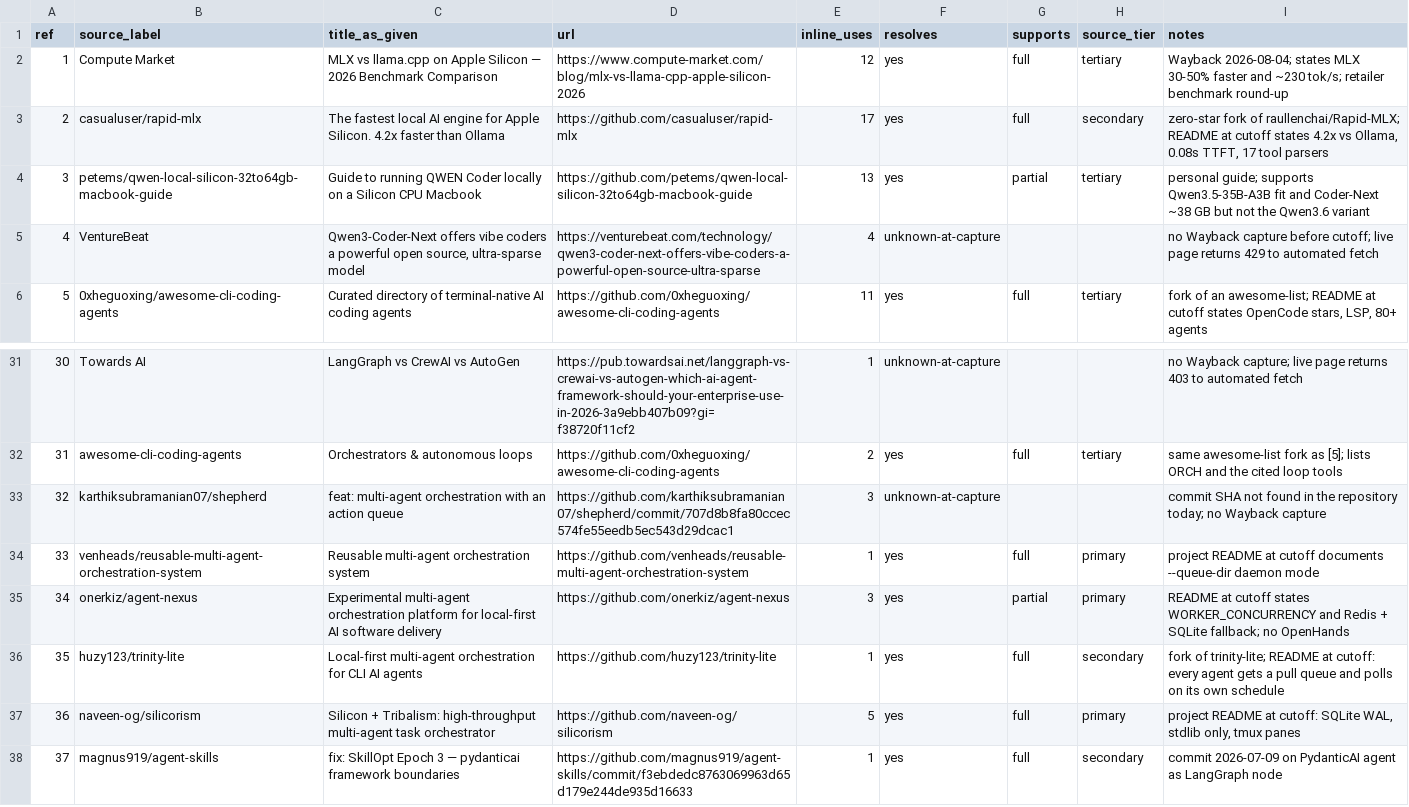
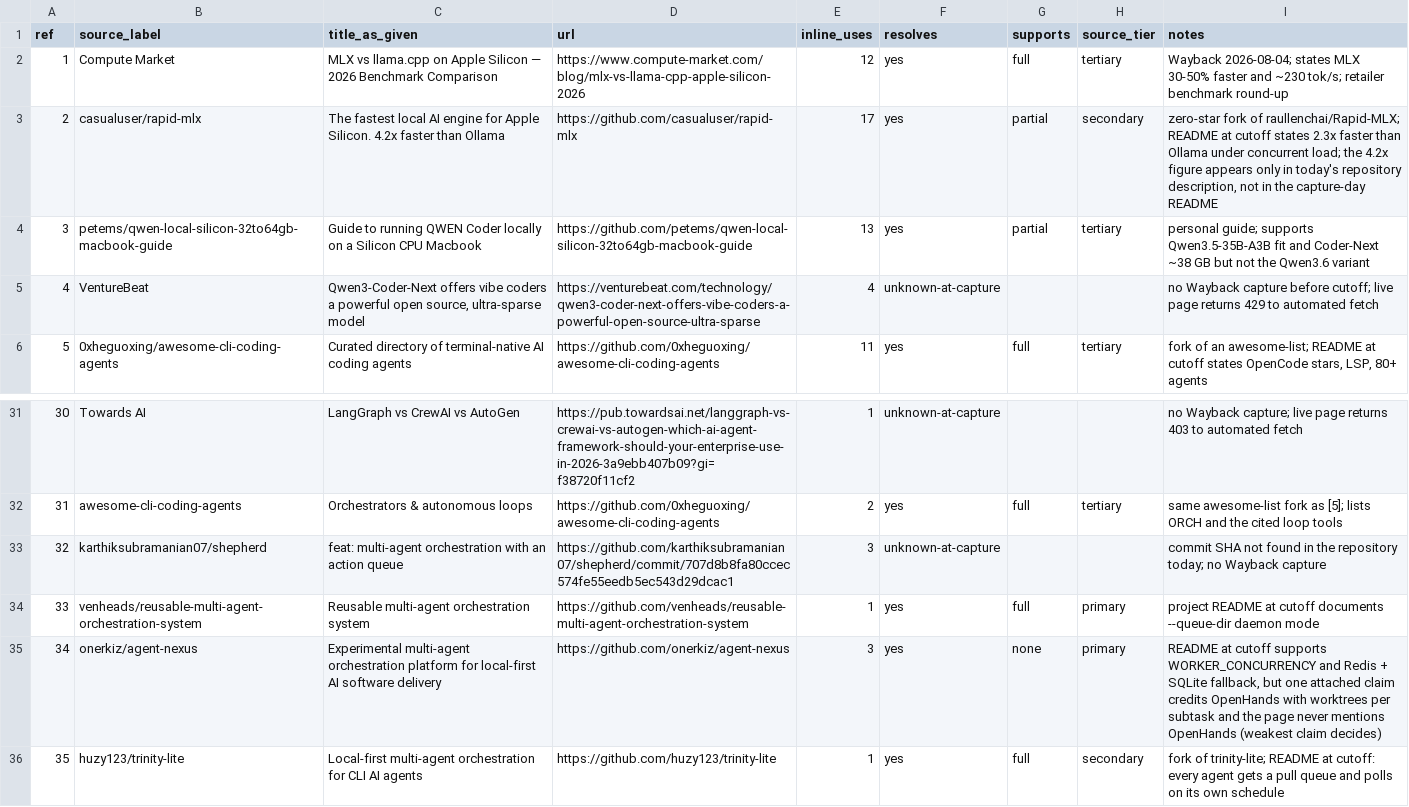
Before and after one commit to roshanaryal1/llm-architects, a CSV file: analysis/citation-audit/meta-llama-4-urls.csv, drawn as a sheet; only a part is shown, gaps mark what is left out; the shorter side is filled out with more unchanged rows.

Commit message:
analysis(citation-audit): correct verdicts for references 2 and 34
[2]: the capture-day README states 2.3x; the 4.2x figure is only in
today's description, so partial. [34]: one attached claim credits
OpenHands with worktrees, which the page never mentions, so none (weakest
claim decides). Strict 2 of 86, inclusive 15 of 99.

```diff
--- a/analysis/citation-audit/meta-llama-4-urls.csv
+++ b/analysis/citation-audit/meta-llama-4-urls.csv
@@ -2,3 +2,3 @@ ref,source_label,title_as_given,url,inline_uses,resolves,supports,source_tier,no
 1,Compute Market,MLX vs llama.cpp on Apple Silicon — 2026 Benchmark Comparison,https://www.compute-market.com/blog/mlx-vs-llama-cpp-apple-silicon-2026,12,yes,full,tertiary,Wayback 2026-08-04; states MLX 30-50% faster and ~230 tok/s; retailer benchmark round-up
-2,casualuser/rapid-mlx,The fastest local AI engine for Apple Silicon. 4.2x faster than Ollama,https://github.com/casualuser/rapid-mlx,17,yes,full,secondary,"zero-star fork of raullenchai/Rapid-MLX; README at cutoff states 4.2x vs Ollama, 0.08s TTFT, 17 tool parsers"
+2,casualuser/rapid-mlx,The fastest local AI engine for Apple Silicon. 4.2x faster than Ollama,https://github.com/casualuser/rapid-mlx,17,yes,partial,secondary,"zero-star fork of raullenchai/Rapid-MLX; README at cutoff states 2.3x faster than Ollama under concurrent load; the 4.2x figure appears only in today's repository description, not in the capture-day README"
 3,petems/qwen-local-silicon-32to64gb-macbook-guide,Guide to running QWEN Coder locally on a Silicon CPU Macbook,https://github.com/petems/qwen-local-silicon-32to64gb-macbook-guide,13,yes,partial,tertiary,personal guide; supports Qwen3.5-35B-A3B fit and Coder-Next ~38 GB but not the Qwen3.6 variant
@@ -34,3 +34,3 @@ ref,source_label,title_as_given,url,inline_uses,resolves,supports,source_tier,no
 33,venheads/reusable-multi-agent-orchestration-system,Reusable multi-agent orchestration system,https://github.com/venheads/reusable-multi-agent-orchestration-system,1,yes,full,primary,project README at cutoff documents --queue-dir daemon mode
-34,onerkiz/agent-nexus,Experimental multi-agent orchestration platform for local-first AI software delivery,https://github.com/onerkiz/agent-nexus,3,yes,partial,primary,README at cutoff states WORKER_CONCURRENCY and Redis + SQLite fallback; no OpenHands
+34,onerkiz/agent-nexus,Experimental multi-agent orchestration platform for local-first AI software delivery,https://github.com/onerkiz/agent-nexus,3,yes,none,primary,"README at cutoff supports WORKER_CONCURRENCY and Redis + SQLite fallback, but one attached claim credits OpenHands with worktrees per subtask and the page never mentions OpenHands (weakest claim decides)"
 35,huzy123/trinity-lite,Local-first multi-agent orchestration for CLI AI agents,https://github.com/huzy123/trinity-lite,1,yes,full,secondary,fork of trinity-lite; README at cutoff: every agent gets a pull queue and polls on its own schedule
```
